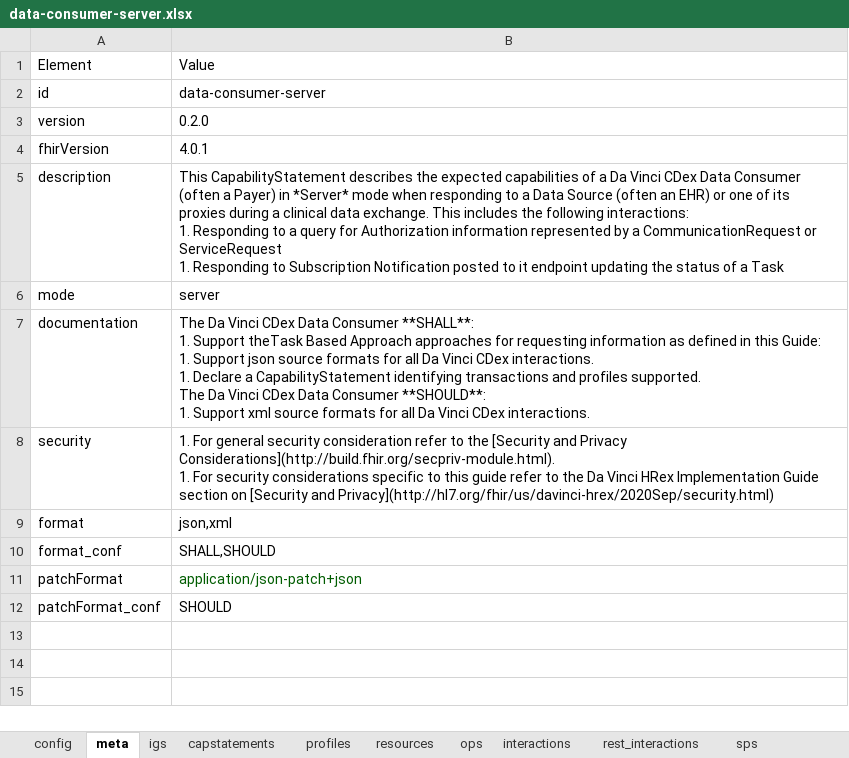
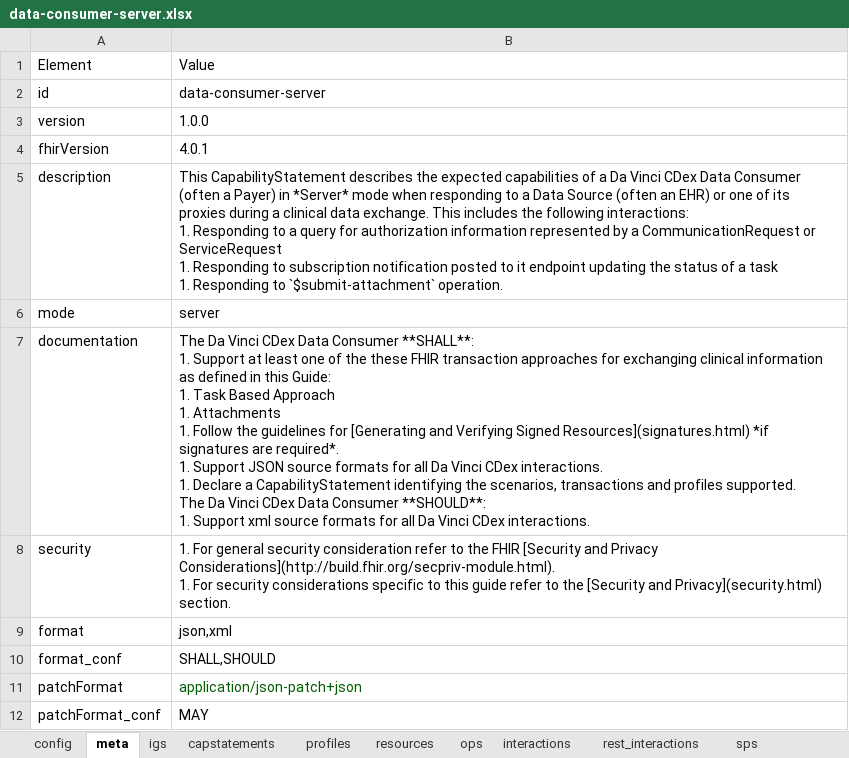
Before and after one commit to HL7/davinci-ecdx, an Excel workbook: input/resources-spreadsheet/data-consumer-server.xlsx, sheet meta, drawn as a sheet; values as stored, in another font and other column widths than the file's, no borders; ↵ is a line break in a cell; the diff names each change by its address in the sheet, - before the commit and + after, or states it on an @@ line.

Commit message:
update data consumer server CapabilityStatement

```diff
--- a/input/resources-spreadsheet/data-consumer-server.xlsx (sheet meta)
+++ b/input/resources-spreadsheet/data-consumer-server.xlsx (sheet meta)
-B3: 0.2.0
+B3: 1.0.0
-B5: …query for Authorization information represented by a CommunicationRequest or ServiceRequest ↵ 1. Responding to Subscription Notification posted to it endpoint updating the status of a Task
+B5: …query for authorization information represented by a CommunicationRequest or ServiceRequest ↵ 1. Responding to subscription notification posted to it endpoint updating the status of a task ↵ 1. Responding to `$submit-attachment` operation.
-B7: …1. Support theTask Based Approach approaches for requesting information as defined in this Guide: ↵ 1. Support json source formats for all Da Vinci CDex interactions. ↵ 1. Declare a CapabilityStatement identifying transactions and…
+B7: …1. Support at least one of the these FHIR transaction approaches for exchanging clinical information as defined in this Guide: ↵ 1. Task Based Approach ↵ 1. Attachments ↵ 1. Follow the guidelines for [Generating and Verifying Signed Resources](signatures.html) *if signatures are required*. ↵ 1. Support JSON source formats for all Da Vinci CDex interactions. ↵ 1. Declare a CapabilityStatement identifying the scenarios, transactions and…
-B8: …to the [Security and Privacy Considerations](http://build.fhir.org/secpriv-module.html). ↵ 1. For security considerations specific to this guide refer to the Da Vinci HRex Implementation Guide section on [Security and Privacy](http://hl7.org/fhir/us/davinci-hrex/2020Sep/security.html)
+B8: …to the FHIR [Security and Privacy Considerations](http://build.fhir.org/secpriv-module.html). ↵ 1. For security considerations specific to this guide refer to the [Security and Privacy](security.html) section.
-B12: SHOULD
+B12: MAY
```
Also changed, not shown: sheet ops, sheet capstatements, sheet igs, sheet interactions, 1 other file.
